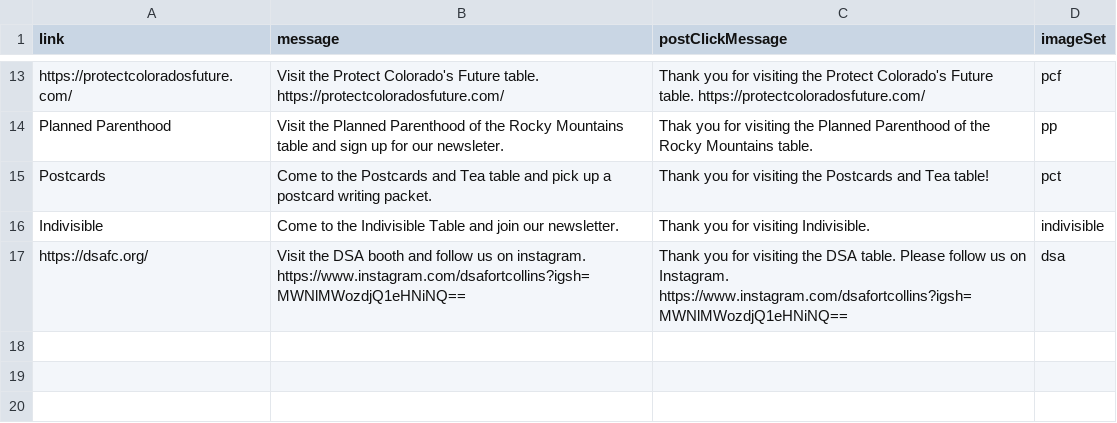
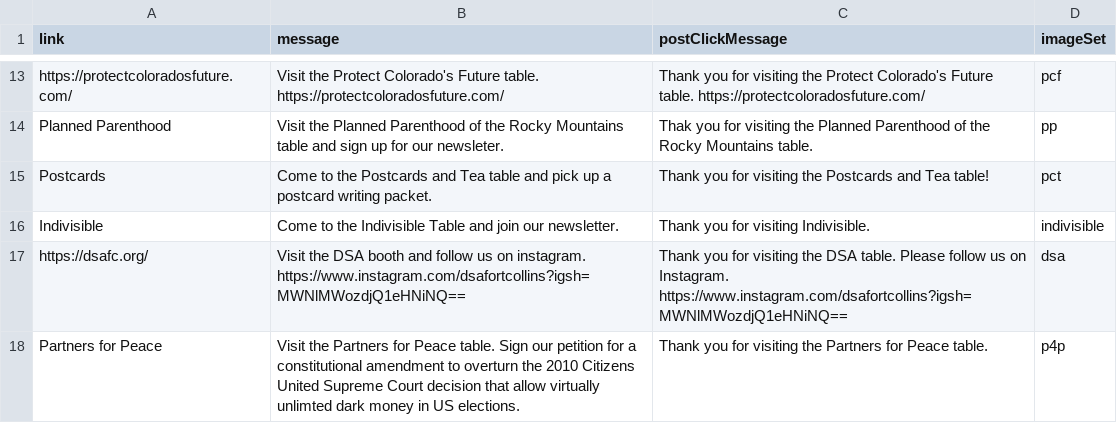
Before and after one commit to Munsky/NoKingsAAUP, a CSV file: bingoData/TableData.csv, drawn as a sheet; only a part is shown, gaps mark what is left out.

```diff
--- a/bingoData/TableData.csv
+++ b/bingoData/TableData.csv
@@ -17 +17,2 @@ Indivisible,Come to the Indivisible Table and join our newsletter.,Thank you for
 https://dsafc.org/,Visit the DSA booth and follow us on instagram.   https://www.instagram.com/dsafortcollins?igsh=MWNlMWozdjQ1eHNiNQ==,Thank you for visiting the DSA table.  Please follow us on Instagram. https://www.instagram.com/dsafortcollins?igsh=MWNlMWozdjQ1eHNiNQ==,dsa
+Partners for Peace,Visit the Partners for Peace table. Sign our petition for a constitutional amendment to overturn the 2010 Citizens United Supreme Court decision that allow virtually unlimted dark money in US elections.,Thank you for visiting the Partners for Peace table.  ,p4p
```
Also changed, not shown: 2 other files.
